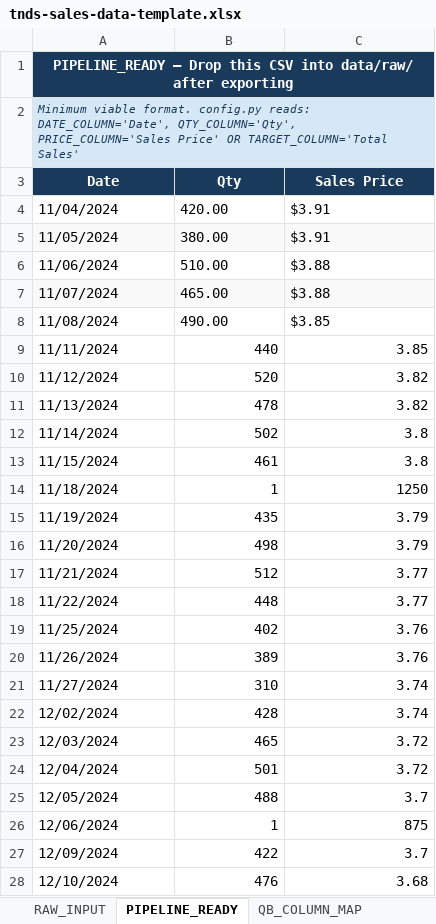
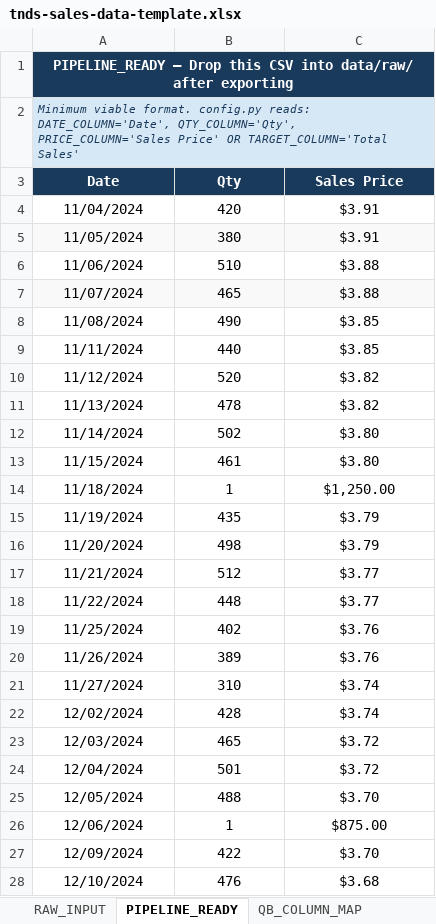
Before and after one commit to TNDS-Command-Center/ML-SIGNAL-STACK-TNCC, an Excel workbook: tnds-sales-data-template.xlsx, sheet PIPELINE_READY, drawn as a sheet; only a part is shown; values as stored, in another font and other column widths than the file's, no borders; the diff covers the shown part only; the diff names each change by its address in the sheet, - before the commit and + after, or states it on an @@ line.

```diff
--- a/tnds-sales-data-template.xlsx (sheet PIPELINE_READY)
+++ b/tnds-sales-data-template.xlsx (sheet PIPELINE_READY)
-A4:C8 alignment: left
+A4:C8 alignment: center
-B4 (Qty): 420.00
+B4 (Qty): 420
-B5 (Qty): 380.00
+B5 (Qty): 380
-B6 (Qty): 510.00
+B6 (Qty): 510
-B7 (Qty): 465.00
+B7 (Qty): 465
-B8 (Qty): 490.00
+B8 (Qty): 490
-A9:A28 alignment: left
+A9:A28 alignment: center
-B9:C28 alignment: right
+B9:C28 alignment: center
-C9 (Sales Price): 3.85
+C9 (Sales Price): $3.85
-C10:C11 (Sales Price): 3.82
+C10:C11 (Sales Price): $3.82
-C12:C13 (Sales Price): 3.8
+C12:C13 (Sales Price): $3.80
-C14 (Sales Price): 1250
+C14 (Sales Price): $1,250.00
-C15:C16 (Sales Price): 3.79
+C15:C16 (Sales Price): $3.79
-C17:C18 (Sales Price): 3.77
+C17:C18 (Sales Price): $3.77
-C19:C20 (Sales Price): 3.76
+C19:C20 (Sales Price): $3.76
-C21:C22 (Sales Price): 3.74
+C21:C22 (Sales Price): $3.74
-C23:C24 (Sales Price): 3.72
+C23:C24 (Sales Price): $3.72
-C25 (Sales Price): 3.7
+C25 (Sales Price): $3.70
-C26 (Sales Price): 875
+C26 (Sales Price): $875.00
-C27 (Sales Price): 3.7
+C27 (Sales Price): $3.70
-C28 (Sales Price): 3.68
+C28 (Sales Price): $3.68
```
Also changed, not shown: 351 added rows, 65 edited cells and cell formats elsewhere in this sheet, sheet RAW_INPUT, other sheet tabs, formulas that keep their value, charts or pictures, SignalStack_CashFlowCompass.xlsx, SignalStack_PipelinePulse.xlsx, 20 other files.
